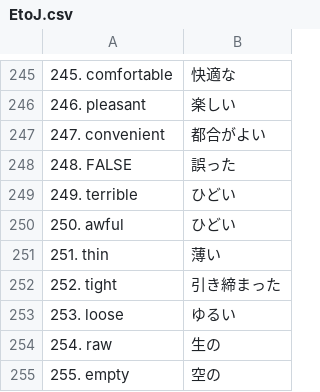
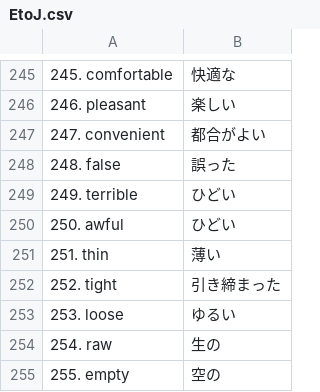
Before and after one commit to KazzHead/GhostVocab, a CSV file: public/LEAP/EtoJ.csv, drawn as a sheet; only a part is shown, gaps mark what is left out.

```diff
--- a/public/LEAP/EtoJ.csv
+++ b/public/LEAP/EtoJ.csv
@@ -247,3 +247,3 @@
 247. convenient	都合がよい
-248. FALSE	誤った
+248. false	誤った
 249. terrible	ひどい
```
Also changed, not shown: public/passtanP2/EtoJ.csv, public/target1200/EtoJ.csv, 1 other file.
